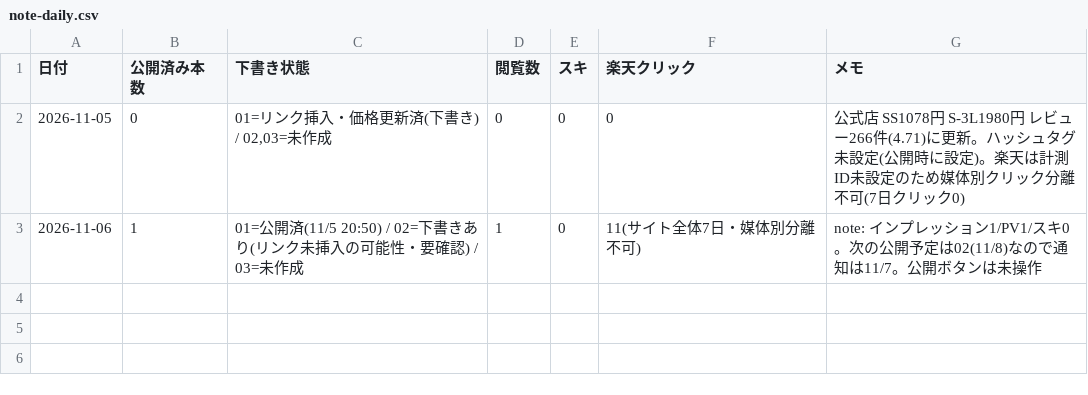
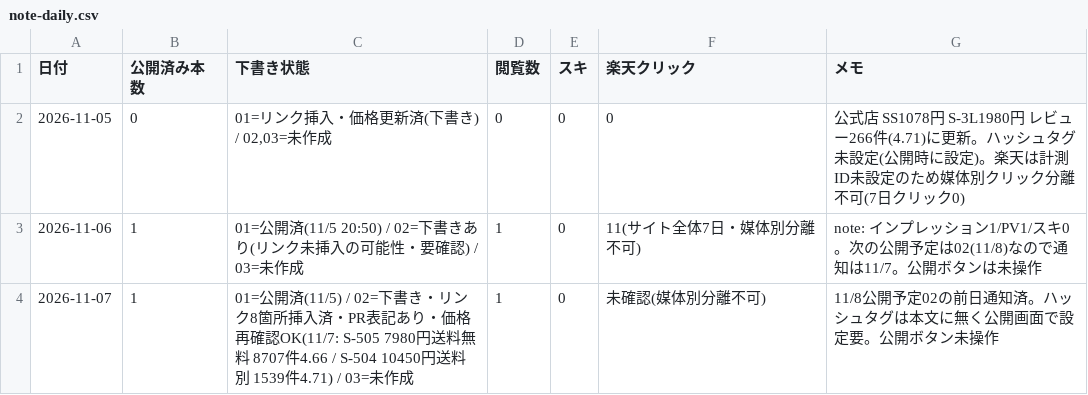
Before and after one commit to toresharetore-blip/osusume-site, a CSV file: reports/note-daily.csv, drawn as a sheet.

```diff
--- a/reports/note-daily.csv
+++ b/reports/note-daily.csv
@@ -3 +3,2 @@
 2026-11-06,1,"01=公開済(11/5 20:50) / 02=下書きあり(リンク未挿入の可能性・要確認) / 03=未作成",1,0,"11(サイト全体7日・媒体別分離不可)","note: インプレッション1/PV1/スキ0。次の公開予定は02(11/8)なので通知は11/7。公開ボタンは未操作"
+2026-11-07,1,"01=公開済(11/5) / 02=下書き・リンク8箇所挿入済・PR表記あり・価格再確認OK(11/7: S-505 7980円送料無料 8707件4.66 / S-504 10450円送料別 1539件4.71) / 03=未作成",1,0,"未確認(媒体別分離不可)","11/8公開予定02の前日通知済。ハッシュタグは本文に無く公開画面で設定要。公開ボタン未操作"
```
